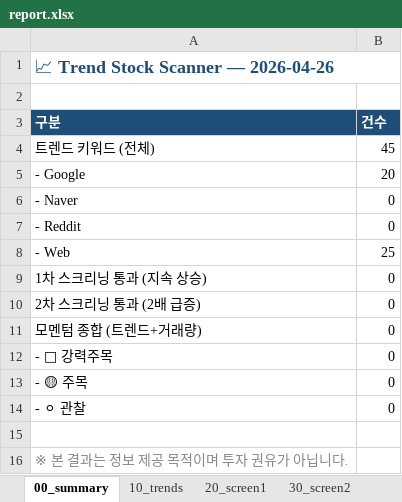
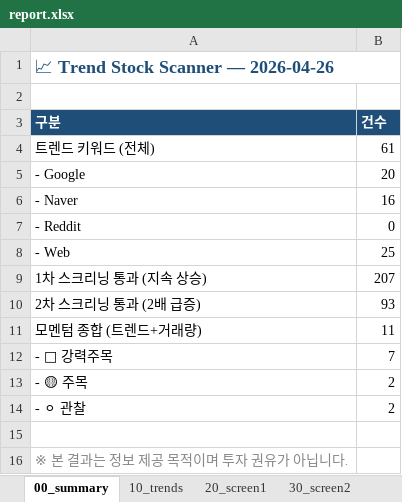
Before and after one commit to spark3576/trend-stock-scanner, an Excel workbook: archive/2026-04-26/report.xlsx, sheet 00_summary, drawn as a sheet; values as stored, in another font and other column widths than the file's, no borders; the diff names each change by its address in the sheet, - before the commit and + after, or states it on an @@ line.

```diff
--- a/archive/2026-04-26/report.xlsx (sheet 00_summary)
+++ b/archive/2026-04-26/report.xlsx (sheet 00_summary)
-B4 (건수): 45
+B4 (건수): 61
-B6 (건수): 0
+B6 (건수): 16
-B9 (건수): 0
+B9 (건수): 207
-B10 (건수): 0
+B10 (건수): 93
-B11 (건수): 0
+B11 (건수): 11
-B12 (건수): 0
+B12 (건수): 7
-B13:B14 (건수): 0
+B13:B14 (건수): 2
```
Also changed, not shown: sheet 20_screen1, sheet 30_screen2, sheet 10_trends, sheet 40_momentum, 4 other files.
